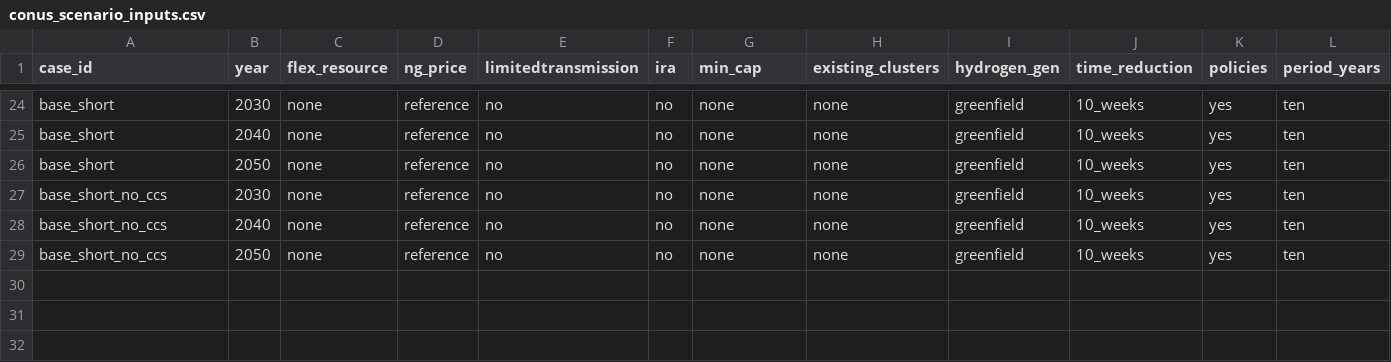
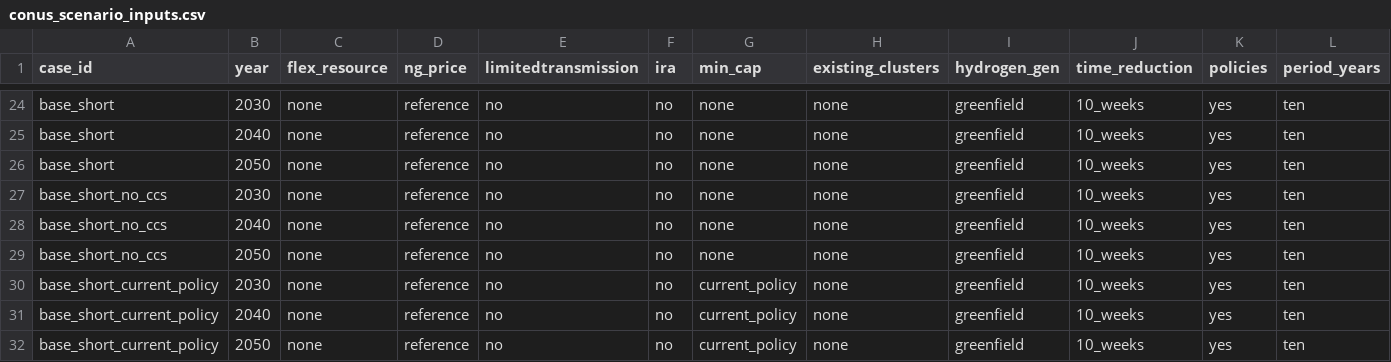
Before and after one commit to Rangrang-Zheng/PG_TO_SWTICH_refactor, a CSV file: case_settings/26-zone/CONUS_extra_inputs/conus_scenario_inputs.csv, drawn as a sheet; only a part is shown, gaps mark what is left out; rows hold the shown columns only; the diff names each change by its address in the sheet, - before the commit and + after, or states it on an @@ line.

```diff
--- a/case_settings/26-zone/CONUS_extra_inputs/conus_scenario_inputs.csv
+++ b/case_settings/26-zone/CONUS_extra_inputs/conus_scenario_inputs.csv
+row 30: base_short_current_policy | 2030 | none | reference | no | no | current_policy | none | greenfield | 10_weeks | yes | ten
+row 31: base_short_current_policy | 2040 | none | reference | no | no | current_policy | none | greenfield | 10_weeks | yes | ten
+row 32: base_short_current_policy | 2050 | none | reference | no | no | current_policy | none | greenfield | 10_weeks | yes | ten
```
Also changed, not shown: case_settings/26-zone/CONUS_extra_inputs/conus_case_id_description.csv, 17 other files.
